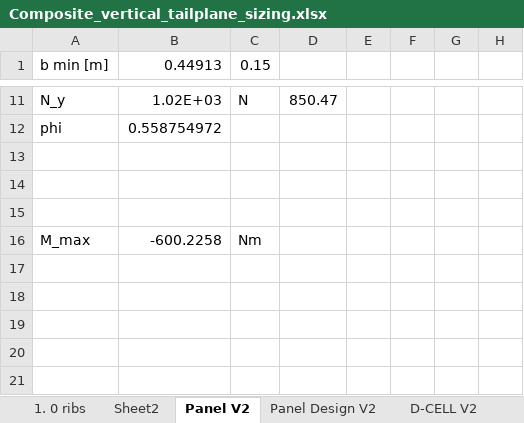
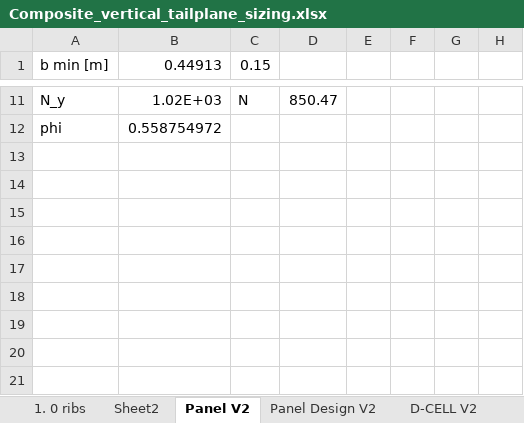
Before and after one commit to kiran-desilva/AVD, an Excel workbook: PreliminaryAirframe/Composite/Composite_vertical_tailplane_sizing.xlsx, sheet Panel V2, drawn as a sheet; only a part is shown, gaps mark what is left out; values as stored, in another font and other column widths than the file's, no borders; the diff names each change by its address in the sheet, - before the commit and + after, or states it on an @@ line.

```diff
--- a/PreliminaryAirframe/Composite/Composite_vertical_tailplane_sizing.xlsx (sheet Panel V2)
+++ b/PreliminaryAirframe/Composite/Composite_vertical_tailplane_sizing.xlsx (sheet Panel V2)
-A16 (b min [m]): M_max
+A16 (b min [m]): (empty)
-B16 (0.44913): -600.2258
+B16 (0.44913): (empty)
-C16 (0.15): Nm
+C16 (0.15): (empty)
```
Also changed, not shown: sheet D-CELL V2, other sheet tabs, 1 other file.
